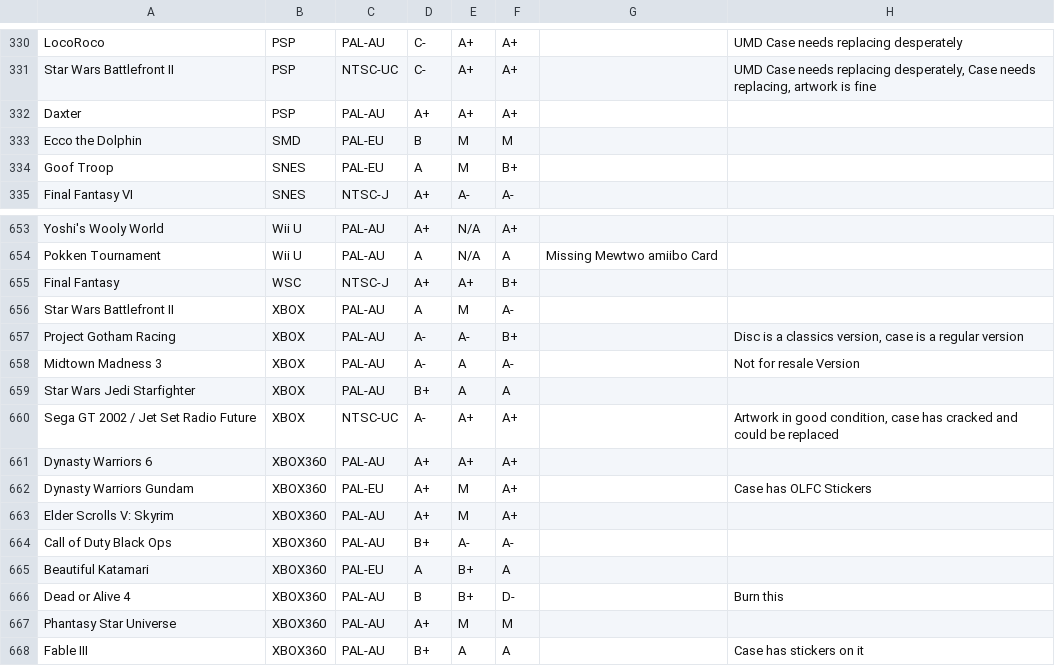
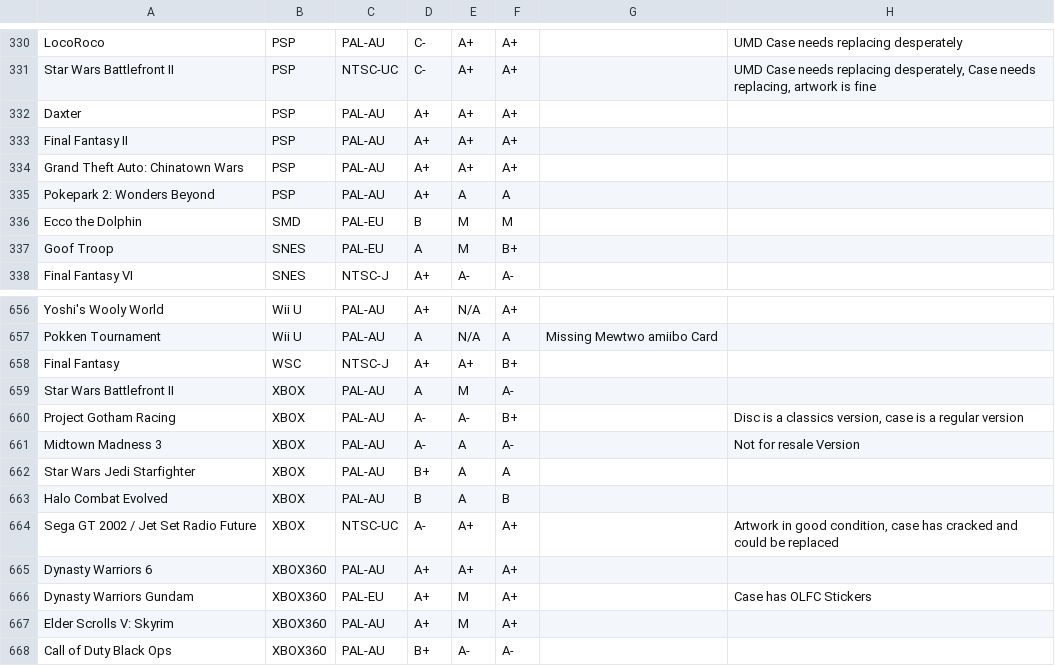
Before and after one commit to YourWishes/Games-List, a CSV file: public/data.csv, drawn as a sheet; only a part is shown, gaps mark what is left out; the shorter side is filled out with more unchanged rows; the diff names each change by its address in the sheet, - before the commit and + after, or states it on an @@ line.

Commit message:
New games? New Games.

```diff
--- a/public/data.csv
+++ b/public/data.csv
+row 333: Final Fantasy II | PSP | PAL-AU | A+ | A+ | A+
+row 334: Grand Theft Auto: Chinatown Wars | PSP | PAL-AU | A+ | A+ | A+
+row 335: Pokepark 2: Wonders Beyond | PSP | PAL-AU | A+ | A | A
+row 663: Halo Combat Evolved | XBOX | PAL-AU | B | A | B
```
